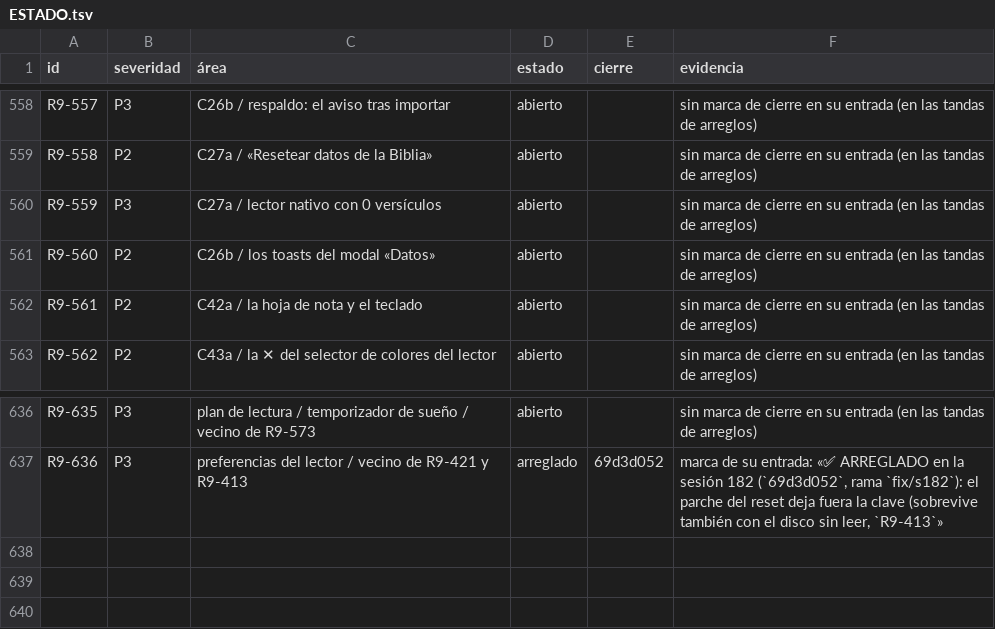
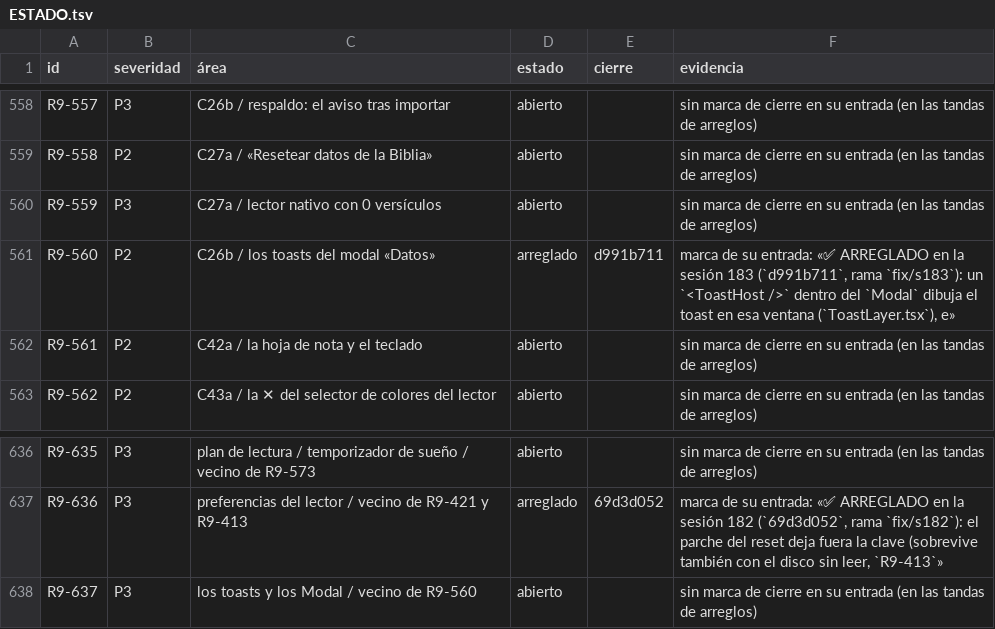
Before and after one commit to VictorVidal7/EternalStoneBibleAppV4, a TSV file: DOCS/REVIEW_2026-09/ESTADO.tsv, drawn as a sheet; only a part is shown, gaps mark what is left out.

```diff
--- a/DOCS/REVIEW_2026-09/ESTADO.tsv
+++ b/DOCS/REVIEW_2026-09/ESTADO.tsv
@@ -560,3 +560,3 @@ R9-558	P2	C27a / «Resetear datos de la Biblia»	abierto		sin marca de cierre en
 R9-559	P3	C27a / lector nativo con 0 versículos	abierto		sin marca de cierre en su entrada (en las tandas de arreglos)
-R9-560	P2	C26b / los toasts del modal «Datos»	abierto		sin marca de cierre en su entrada (en las tandas de arreglos)
+R9-560	P2	C26b / los toasts del modal «Datos»	arreglado	d991b711	marca de su entrada: «✅ ARREGLADO en la sesión 183 (`d991b711`, rama `fix/s183`): un `<ToastHost />` dentro del `Modal` dibuja el toast en esa ventana (`ToastLayer.tsx`), e»
 R9-561	P2	C42a / la hoja de nota y el teclado	abierto		sin marca de cierre en su entrada (en las tandas de arreglos)
@@ -637 +637,2 @@ R9-635	P3	plan de lectura / temporizador de sueño / vecino de R9-573	abierto		s
 R9-636	P3	preferencias del lector / vecino de R9-421 y R9-413	arreglado	69d3d052	marca de su entrada: «✅ ARREGLADO en la sesión 182 (`69d3d052`, rama `fix/s182`): el parche del reset deja fuera la clave (sobrevive también con el disco sin leer, `R9-413`»
+R9-637	P3	los toasts y los Modal / vecino de R9-560	abierto		sin marca de cierre en su entrada (en las tandas de arreglos)
```
Also changed, not shown: 4 other files.
